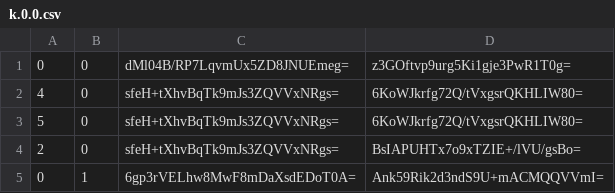
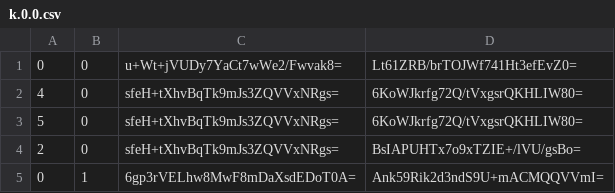
Before and after one commit to Sneezry/mcmapweb, a CSV file: tiles/zoom.-3/metadata/k.0.0.csv, drawn as a sheet.

```diff
--- a/tiles/zoom.-3/metadata/k.0.0.csv
+++ b/tiles/zoom.-3/metadata/k.0.0.csv
@@ -1,2 +1,2 @@
-0,0,dMl04B/RP7LqvmUx5ZD8JNUEmeg=,z3GOftvp9urg5Ki1gje3PwR1T0g=
+0,0,u+Wt+jVUDy7YaCt7wWe2/Fwvak8=,Lt61ZRB/brTOJWf741Ht3efEvZ0=
 4,0,sfeH+tXhvBqTk9mJs3ZQVVxNRgs=,6KoWJkrfg72Q/tVxgsrQKHLIW80=
```
Also changed, not shown: tiles/zoom.-1/metadata/k.0.0.csv, tiles/zoom.-2/metadata/k.0.0.csv, 4 other files.
